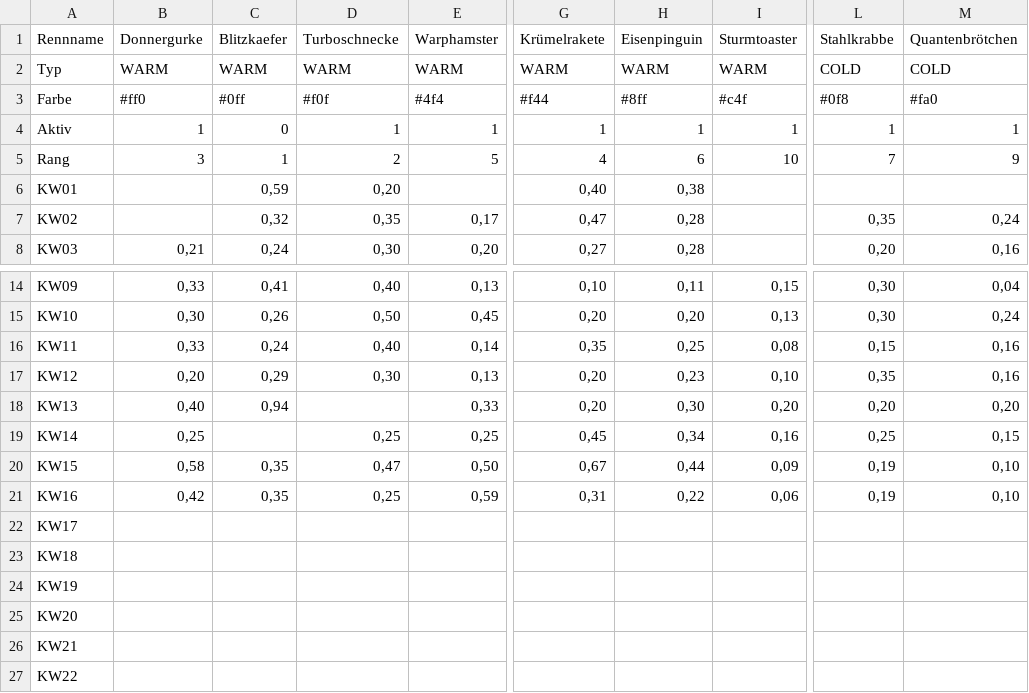
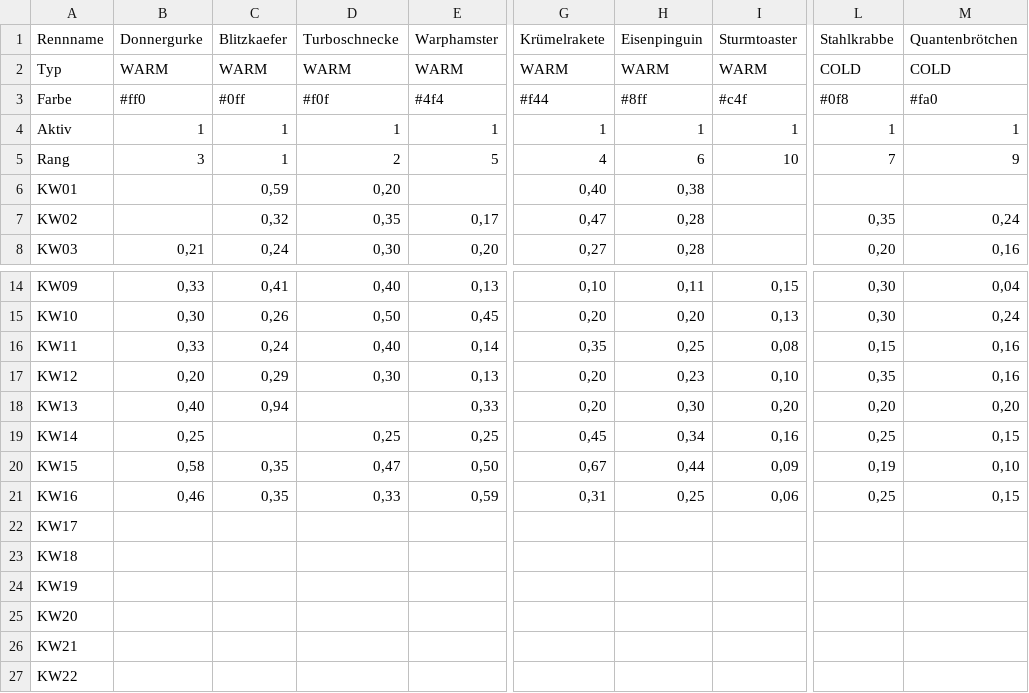
Before and after one commit to christianknoll-create/sdr, a TSV file: daten.tsv, drawn as a sheet; only a part is shown, gaps mark what is left out; the diff names each change by its address in the sheet, - before the commit and + after, or states it on an @@ line.

```diff
--- a/daten.tsv
+++ b/daten.tsv
-C4 (Blitzkaefer): 0
+C4 (Blitzkaefer): 1
-B21 (Donnergurke): 0,42
+B21 (Donnergurke): 0,46
-D21 (Turboschnecke): 0,25
+D21 (Turboschnecke): 0,33
-H21 (Eisenpinguin): 0,22
+H21 (Eisenpinguin): 0,25
-L21 (Stahlkrabbe): 0,19
+L21 (Stahlkrabbe): 0,25
-M21 (Quantenbrötchen): 0,10
+M21 (Quantenbrötchen): 0,15
```
Also changed, not shown: 1 other file.
